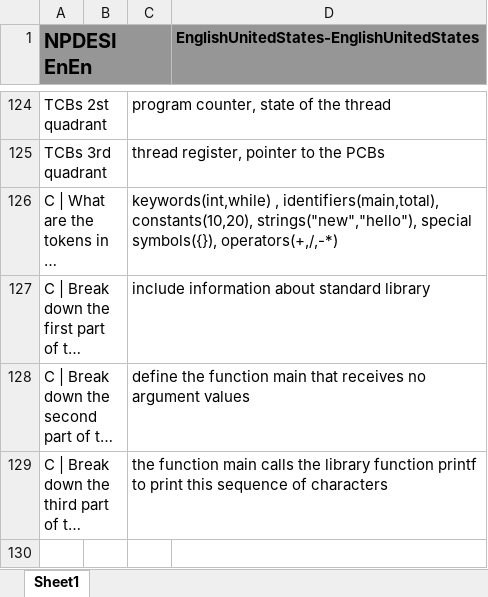
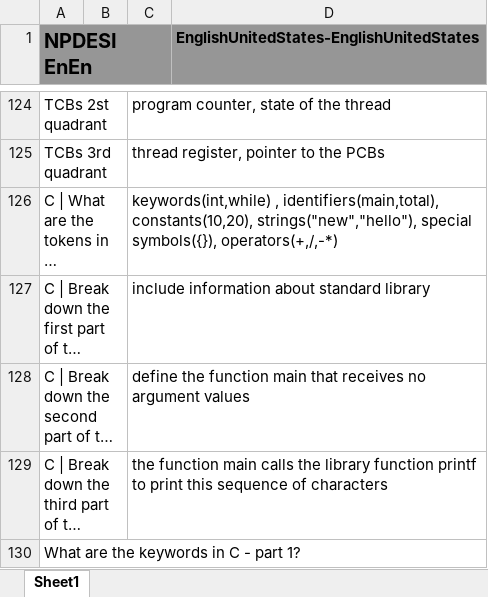
Before and after one commit to JackSonier/kb, an Excel workbook: NPDESI EnEn.xlsx, sheet Sheet1, drawn as a sheet; only a part is shown, gaps mark what is left out; long unchanged cells end in …; values as stored, in another font and other column widths than the file's, no borders; the diff names each change by its address in the sheet, - before the commit and + after, or states it on an @@ line.

Commit message:
Update NPDESI EnEn.xlsx

```diff
--- a/NPDESI EnEn.xlsx (sheet Sheet1)
+++ b/NPDESI EnEn.xlsx (sheet Sheet1)
+row 130: What are the keywords in C - part 1?
```
